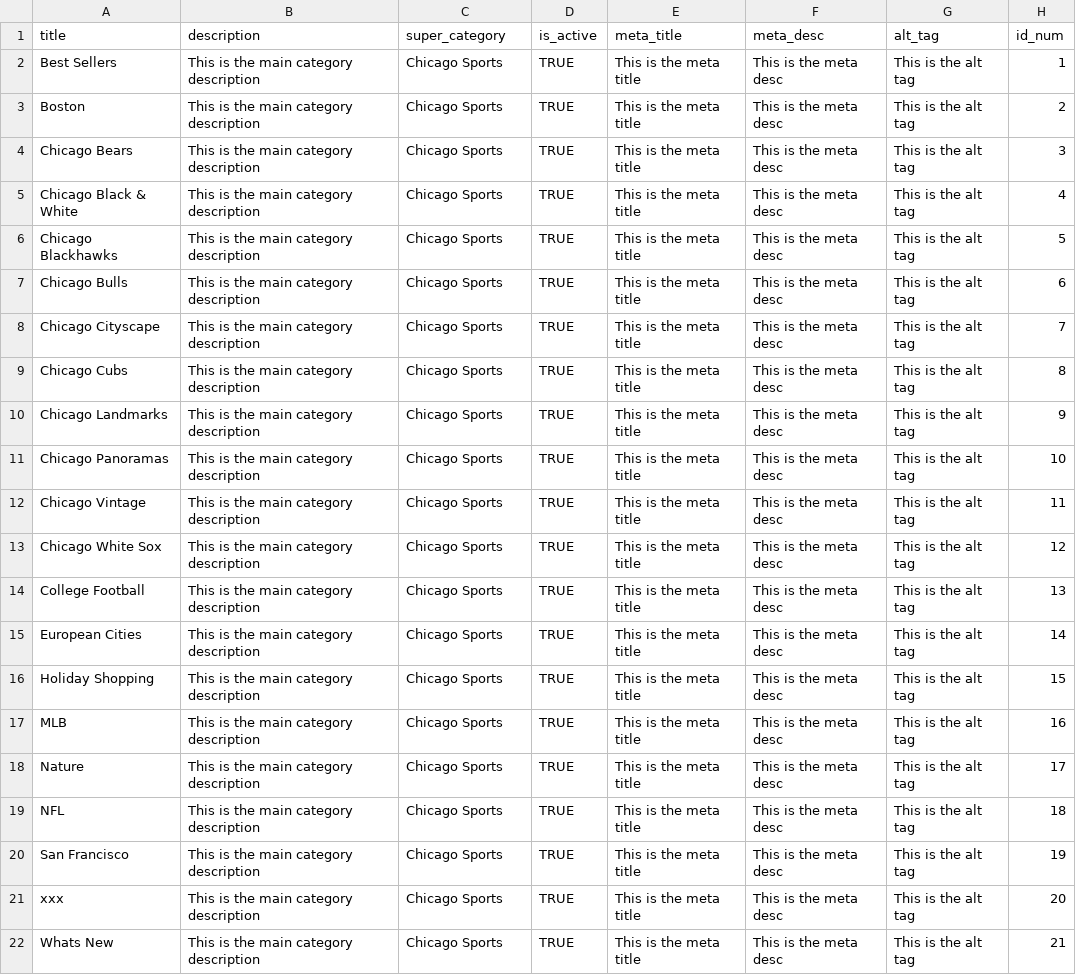
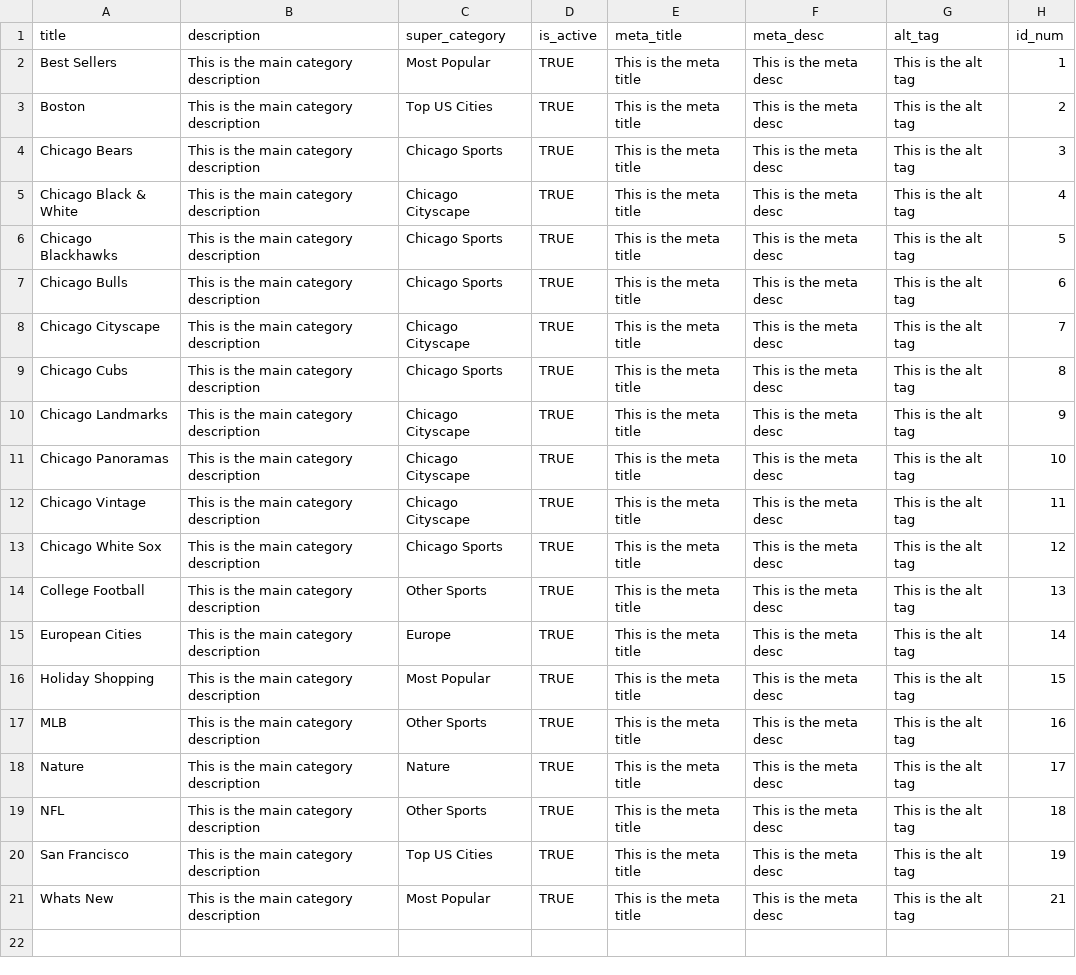
Before and after one commit to jhorsch/horschgallery2, a CSV file: lib/assets/MainCategory.csv, drawn as a sheet.

Commit message:
category not saving in admin

```diff
--- a/lib/assets/MainCategory.csv
+++ b/lib/assets/MainCategory.csv
@@ -1,22 +1,21 @@
 title,description,super_category,is_active,meta_title,meta_desc,alt_tag,id_num
-Best Sellers,This is the main category description,Chicago Sports,TRUE,This is the meta title,This is the meta desc,This is the alt tag,1
-Boston,This is the main category description,Chicago Sports,TRUE,This is the meta title,This is the meta desc,This is the alt tag,2
+Best Sellers,This is the main category description,Most Popular,TRUE,This is the meta title,This is the meta desc,This is the alt tag,1
+Boston,This is the main category description,Top US Cities,TRUE,This is the meta title,This is the meta desc,This is the alt tag,2
 Chicago Bears,This is the main category description,Chicago Sports,TRUE,This is the meta title,This is the meta desc,This is the alt tag,3
-Chicago Black & White,This is the main category description,Chicago Sports,TRUE,This is the meta title,This is the meta desc,This is the alt tag,4
+Chicago Black & White,This is the main category description,Chicago Cityscape,TRUE,This is the meta title,This is the meta desc,This is the alt tag,4
 Chicago Blackhawks,This is the main category description,Chicago Sports,TRUE,This is the meta title,This is the meta desc,This is the alt tag,5
 Chicago Bulls,This is the main category description,Chicago Sports,TRUE,This is the meta title,This is the meta desc,This is the alt tag,6
-Chicago Cityscape,This is the main category description,Chicago Sports,TRUE,This is the meta title,This is the meta desc,This is the alt tag,7
+Chicago Cityscape,This is the main category description,Chicago Cityscape,TRUE,This is the meta title,This is the meta desc,This is the alt tag,7
 Chicago Cubs,This is the main category description,Chicago Sports,TRUE,This is the meta title,This is the meta desc,This is the alt tag,8
-Chicago Landmarks,This is the main category description,Chicago Sports,TRUE,This is the meta title,This is the meta desc,This is the alt tag,9
-Chicago Panoramas,This is the main category description,Chicago Sports,TRUE,This is the meta title,This is the meta desc,This is the alt tag,10
-Chicago Vintage,This is the main category description,Chicago Sports,TRUE,This is the meta title,This is the meta desc,This is the alt tag,11
+Chicago Landmarks,This is the main category description,Chicago Cityscape,TRUE,This is the meta title,This is the meta desc,This is the alt tag,9
+Chicago Panoramas,This is the main category description,Chicago Cityscape,TRUE,This is the meta title,This is the meta desc,This is the alt tag,10
+Chicago Vintage,This is the main category description,Chicago Cityscape,TRUE,This is the meta title,This is the meta desc,This is the alt tag,11
 Chicago White Sox,This is the main category description,Chicago Sports,TRUE,This is the meta title,This is the meta desc,This is the alt tag,12
-College Football,This is the main category description,Chicago Sports,TRUE,This is the meta title,This is the meta desc,This is the alt tag,13
-European Cities,This is the main category description,Chicago Sports,TRUE,This is the meta title,This is the meta desc,This is the alt tag,14
-Holiday Shopping,This is the main category description,Chicago Sports,TRUE,This is the meta title,This is the meta desc,This is the alt tag,15
-MLB,This is the main category description,Chicago Sports,TRUE,This is the meta title,This is the meta desc,This is the alt tag,16
-Nature,This is the main category description,Chicago Sports,TRUE,This is the meta title,This is the meta desc,This is the alt tag,17
-NFL,This is the main category description,Chicago Sports,TRUE,This is the meta title,This is the meta desc,This is the alt tag,18
-San Francisco,This is the main category description,Chicago Sports,TRUE,This is the meta title,This is the meta desc,This is the alt tag,19
-xxx,This is the main category description,Chicago Sports,TRUE,This is the meta title,This is the meta desc,This is the alt tag,20
-Whats New,This is the main category description,Chicago Sports,TRUE,This is the meta title,This is the meta desc,This is the alt tag,21
+College Football,This is the main category description,Other Sports,TRUE,This is the meta title,This is the meta desc,This is the alt tag,13
+European Cities,This is the main category description,Europe,TRUE,This is the meta title,This is the meta desc,This is the alt tag,14
+Holiday Shopping,This is the main category description,Most Popular,TRUE,This is the meta title,This is the meta desc,This is the alt tag,15
+MLB,This is the main category description,Other Sports,TRUE,This is the meta title,This is the meta desc,This is the alt tag,16
+Nature,This is the main category description,Nature,TRUE,This is the meta title,This is the meta desc,This is the alt tag,17
+NFL,This is the main category description,Other Sports,TRUE,This is the meta title,This is the meta desc,This is the alt tag,18
+San Francisco,This is the main category description,Top US Cities,TRUE,This is the meta title,This is the meta desc,This is the alt tag,19
+Whats New,This is the main category description,Most Popular,TRUE,This is the meta title,This is the meta desc,This is the alt tag,21
```
Also changed, not shown: 8 other files.
